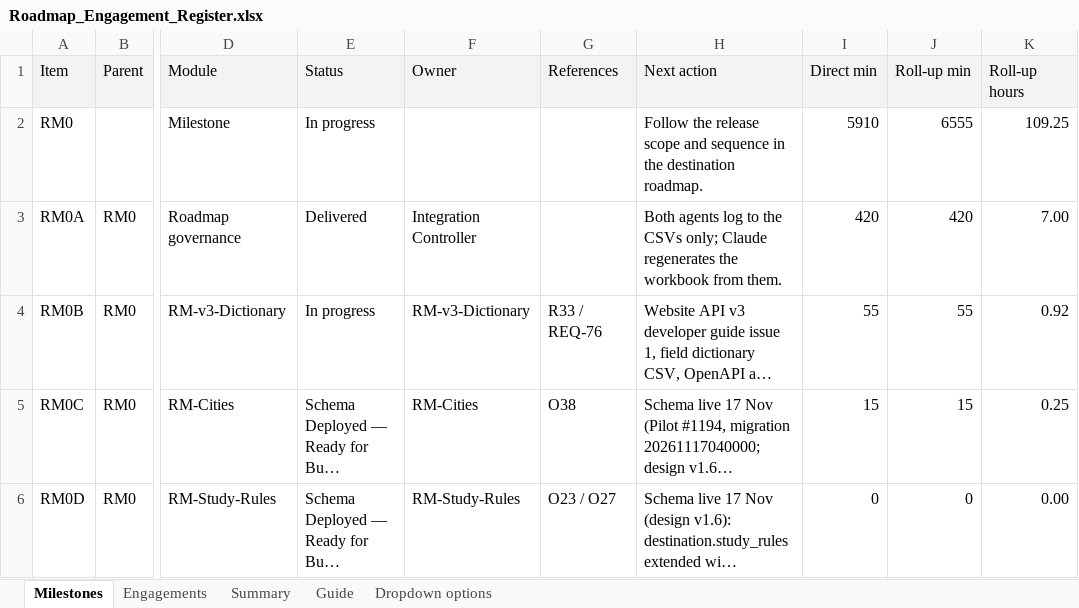
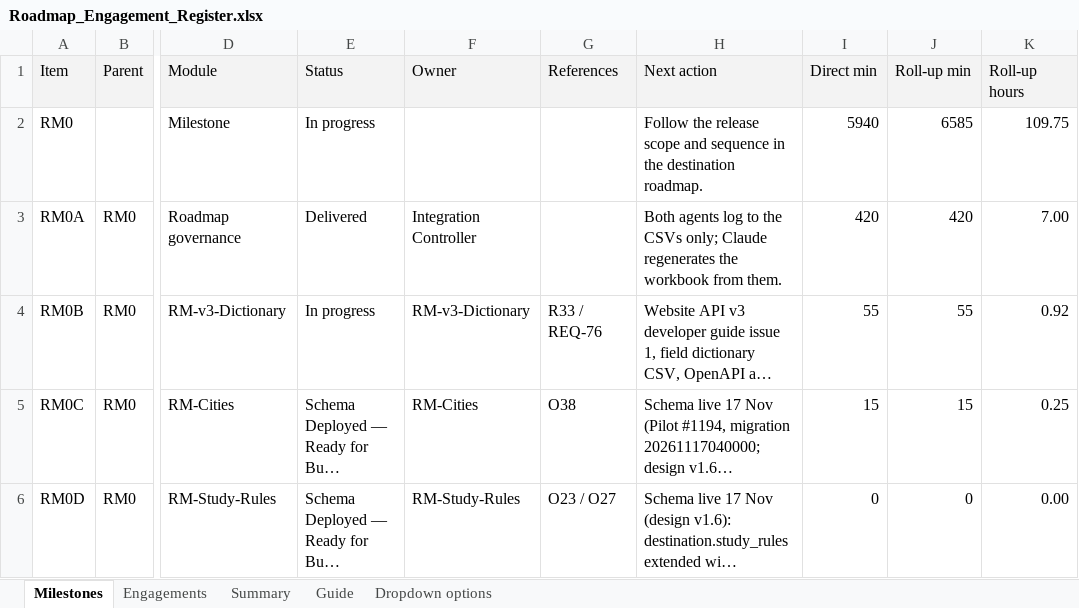
Before and after one commit to msinghbs-ai/coursefinder-admin, an Excel workbook: docs/Roadmap/2026-01/Roadmap_Engagement_Register.xlsx, sheet Milestones, drawn as a sheet; only a part is shown, gaps mark what is left out; long unchanged cells end in …; values as stored, in another font and other column widths than the file's, no borders; the diff names each change by its address in the sheet, - before the commit and + after, or states it on an @@ line.

```diff
--- a/docs/Roadmap/2026-01/Roadmap_Engagement_Register.xlsx (sheet Milestones)
+++ b/docs/Roadmap/2026-01/Roadmap_Engagement_Register.xlsx (sheet Milestones)
-I2 (Direct min): 5910
+I2 (Direct min): 5940
-J2 (Roll-up min): 6555
+J2 (Roll-up min): 6585
-K2 (Roll-up hours): 109.25
+K2 (Roll-up hours): 109.75
```
Also changed, not shown: sheet Engagements, sheet Summary, 5 other files.
